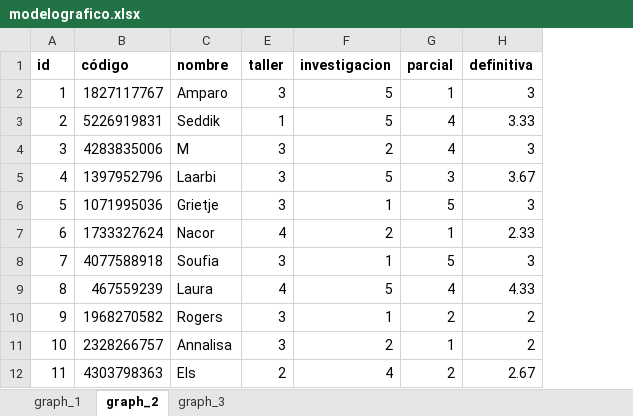
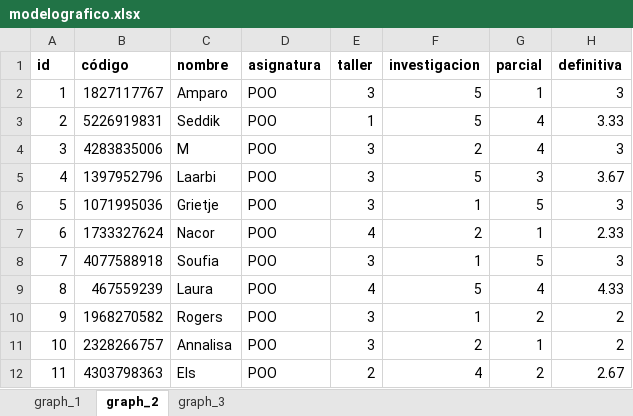
Before and after one commit to pr0317/input-process-output, an Excel workbook: data/modelografico.xlsx, sheet graph_2, drawn as a sheet; only a part is shown; values as stored, in another font and other column widths than the file's, no borders; charts and pictures not drawn; the diff names each change by its address in the sheet, - before the commit and + after, or states it on an @@ line.

```diff
--- a/data/modelografico.xlsx (sheet graph_2)
+++ b/data/modelografico.xlsx (sheet graph_2)
@@ column D (asignatura) unhidden, rows 2-12: all POO @@
```
Also changed, not shown: charts or pictures, 1 other file.
